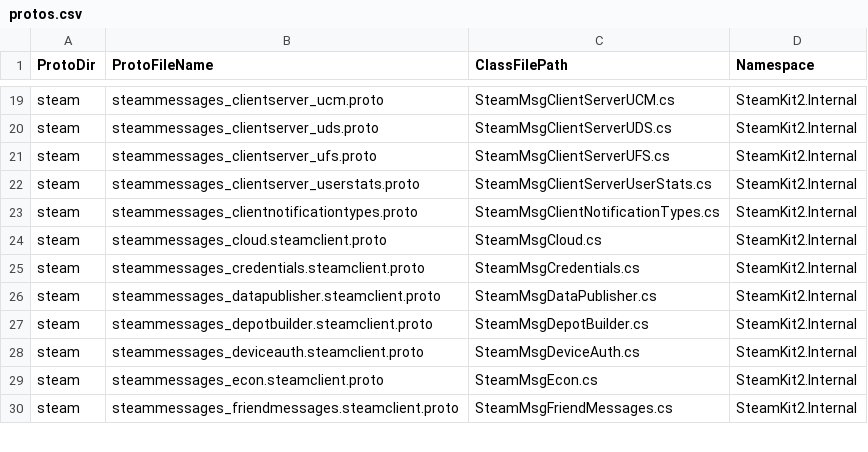
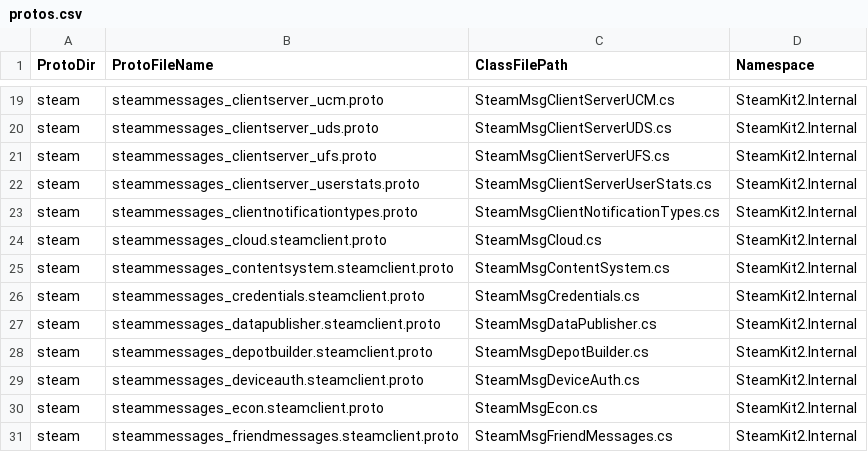
Before and after one commit to SteamRE/SteamKit, a CSV file: Resources/ProtobufGen/protos.csv, drawn as a sheet; only a part is shown, gaps mark what is left out.

Commit message:
Generate steammessages_contentsystem

```diff
--- a/Resources/ProtobufGen/protos.csv
+++ b/Resources/ProtobufGen/protos.csv
@@ -24,2 +24,3 @@ steam,steammessages_clientnotificationtypes.proto,SteamMsgClientNotificationType
 steam,steammessages_cloud.steamclient.proto,SteamMsgCloud.cs,SteamKit2.Internal
+steam,steammessages_contentsystem.steamclient.proto,SteamMsgContentSystem.cs,SteamKit2.Internal
 steam,steammessages_credentials.steamclient.proto,SteamMsgCredentials.cs,SteamKit2.Internal
```
Also changed, not shown: 1 other file.
